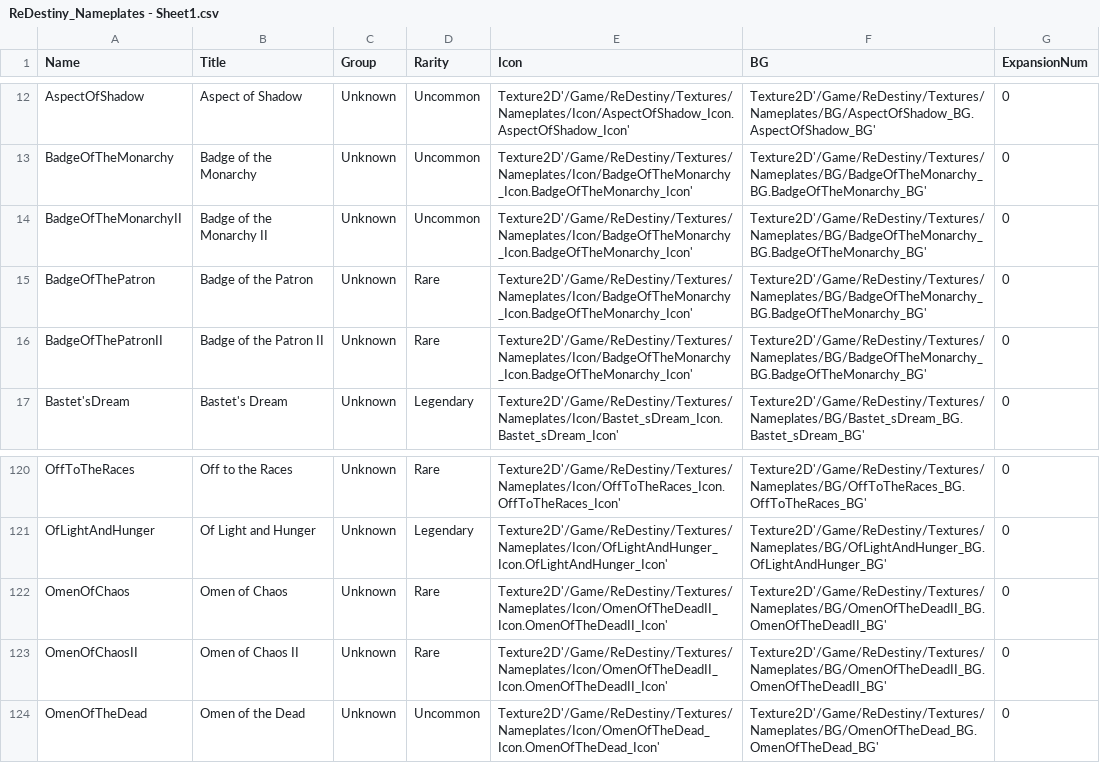
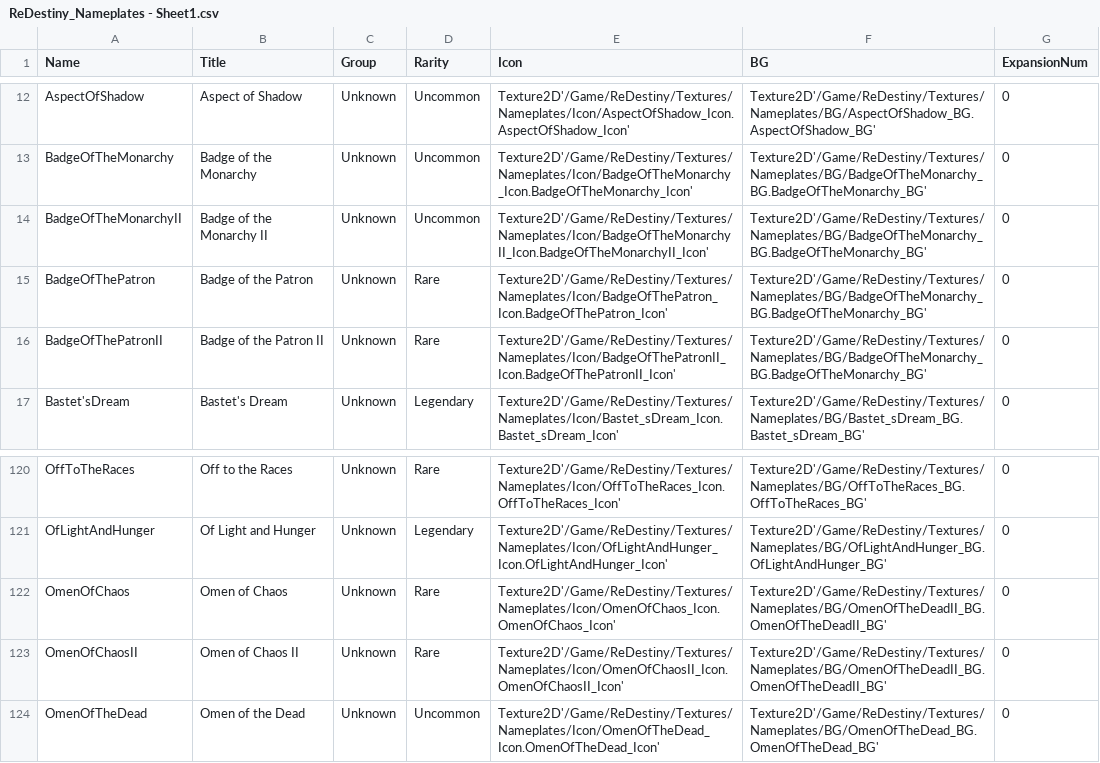
Before and after one commit to RELO4D3D/ReDestiny, a CSV file: ReDestiny_Nameplates - Sheet1.csv, drawn as a sheet; only a part is shown, gaps mark what is left out.

Commit message:
Collection Kiosk Widget - Data
~Added additional pages to the default "Collection_MultiplePages"
widget.
~Populated each page to match the appearance of in-game kiosk
~~TODO:
~Implement system to darken items which have yet to be collected

```diff
--- a/ReDestiny_Nameplates - Sheet1.csv
+++ b/ReDestiny_Nameplates - Sheet1.csv
@@ -13,5 +13,5 @@ AspectOfShadow,Aspect of Shadow,Unknown,Uncommon,Texture2D'/Game/ReDestiny/Textu
 BadgeOfTheMonarchy,Badge of the Monarchy,Unknown,Uncommon,Texture2D'/Game/ReDestiny/Textures/Nameplates/Icon/BadgeOfTheMonarchy_Icon.BadgeOfTheMonarchy_Icon',Texture2D'/Game/ReDestiny/Textures/Nameplates/BG/BadgeOfTheMonarchy_BG.BadgeOfTheMonarchy_BG',0
-BadgeOfTheMonarchyII,Badge of the Monarchy II,Unknown,Uncommon,Texture2D'/Game/ReDestiny/Textures/Nameplates/Icon/BadgeOfTheMonarchy_Icon.BadgeOfTheMonarchy_Icon',Texture2D'/Game/ReDestiny/Textures/Nameplates/BG/BadgeOfTheMonarchy_BG.BadgeOfTheMonarchy_BG',0
-BadgeOfThePatron,Badge of the Patron,Unknown,Rare,Texture2D'/Game/ReDestiny/Textures/Nameplates/Icon/BadgeOfTheMonarchy_Icon.BadgeOfTheMonarchy_Icon',Texture2D'/Game/ReDestiny/Textures/Nameplates/BG/BadgeOfTheMonarchy_BG.BadgeOfTheMonarchy_BG',0
-BadgeOfThePatronII,Badge of the Patron II,Unknown,Rare,Texture2D'/Game/ReDestiny/Textures/Nameplates/Icon/BadgeOfTheMonarchy_Icon.BadgeOfTheMonarchy_Icon',Texture2D'/Game/ReDestiny/Textures/Nameplates/BG/BadgeOfTheMonarchy_BG.BadgeOfTheMonarchy_BG',0
+BadgeOfTheMonarchyII,Badge of the Monarchy II,Unknown,Uncommon,Texture2D'/Game/ReDestiny/Textures/Nameplates/Icon/BadgeOfTheMonarchyII_Icon.BadgeOfTheMonarchyII_Icon',Texture2D'/Game/ReDestiny/Textures/Nameplates/BG/BadgeOfTheMonarchy_BG.BadgeOfTheMonarchy_BG',0
+BadgeOfThePatron,Badge of the Patron,Unknown,Rare,Texture2D'/Game/ReDestiny/Textures/Nameplates/Icon/BadgeOfThePatron_Icon.BadgeOfThePatron_Icon',Texture2D'/Game/ReDestiny/Textures/Nameplates/BG/BadgeOfTheMonarchy_BG.BadgeOfTheMonarchy_BG',0
+BadgeOfThePatronII,Badge of the Patron II,Unknown,Rare,Texture2D'/Game/ReDestiny/Textures/Nameplates/Icon/BadgeOfThePatronII_Icon.BadgeOfThePatronII_Icon',Texture2D'/Game/ReDestiny/Textures/Nameplates/BG/BadgeOfTheMonarchy_BG.BadgeOfTheMonarchy_BG',0
 Bastet'sDream,Bastet's Dream,Unknown,Legendary,Texture2D'/Game/ReDestiny/Textures/Nameplates/Icon/Bastet_sDream_Icon.Bastet_sDream_Icon',Texture2D'/Game/ReDestiny/Textures/Nameplates/BG/Bastet_sDream_BG.Bastet_sDream_BG',0
@@ -121,4 +121,4 @@ OffToTheRaces,Off to the Races,Unknown,Rare,Texture2D'/Game/ReDestiny/Textures/N
 OfLightAndHunger,Of Light and Hunger,Unknown,Legendary,Texture2D'/Game/ReDestiny/Textures/Nameplates/Icon/OfLightAndHunger_Icon.OfLightAndHunger_Icon',Texture2D'/Game/ReDestiny/Textures/Nameplates/BG/OfLightAndHunger_BG.OfLightAndHunger_BG',0
-OmenOfChaos,Omen of Chaos,Unknown,Rare,Texture2D'/Game/ReDestiny/Textures/Nameplates/Icon/OmenOfTheDeadII_Icon.OmenOfTheDeadII_Icon',Texture2D'/Game/ReDestiny/Textures/Nameplates/BG/OmenOfTheDeadII_BG.OmenOfTheDeadII_BG',0
-OmenOfChaosII,Omen of Chaos II,Unknown,Rare,Texture2D'/Game/ReDestiny/Textures/Nameplates/Icon/OmenOfTheDeadII_Icon.OmenOfTheDeadII_Icon',Texture2D'/Game/ReDestiny/Textures/Nameplates/BG/OmenOfTheDeadII_BG.OmenOfTheDeadII_BG',0
+OmenOfChaos,Omen of Chaos,Unknown,Rare,Texture2D'/Game/ReDestiny/Textures/Nameplates/Icon/OmenOfChaos_Icon.OmenOfChaos_Icon',Texture2D'/Game/ReDestiny/Textures/Nameplates/BG/OmenOfTheDeadII_BG.OmenOfTheDeadII_BG',0
+OmenOfChaosII,Omen of Chaos II,Unknown,Rare,Texture2D'/Game/ReDestiny/Textures/Nameplates/Icon/OmenOfChaosII_Icon.OmenOfChaosII_Icon',Texture2D'/Game/ReDestiny/Textures/Nameplates/BG/OmenOfTheDeadII_BG.OmenOfTheDeadII_BG',0
 OmenOfTheDead,Omen of the Dead,Unknown,Uncommon,Texture2D'/Game/ReDestiny/Textures/Nameplates/Icon/OmenOfTheDead_Icon.OmenOfTheDead_Icon',Texture2D'/Game/ReDestiny/Textures/Nameplates/BG/OmenOfTheDead_BG.OmenOfTheDead_BG',0
```
Also changed, not shown: 56 other files.
